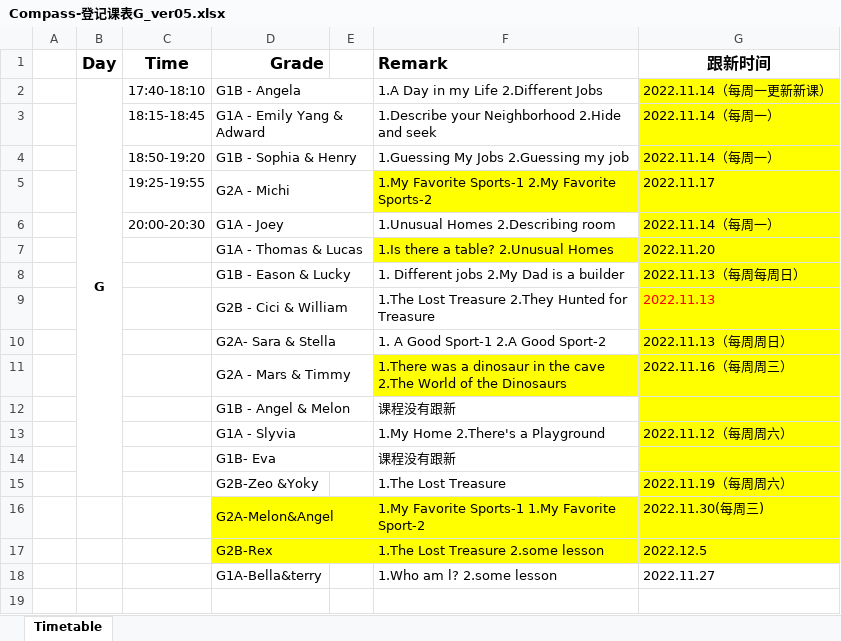
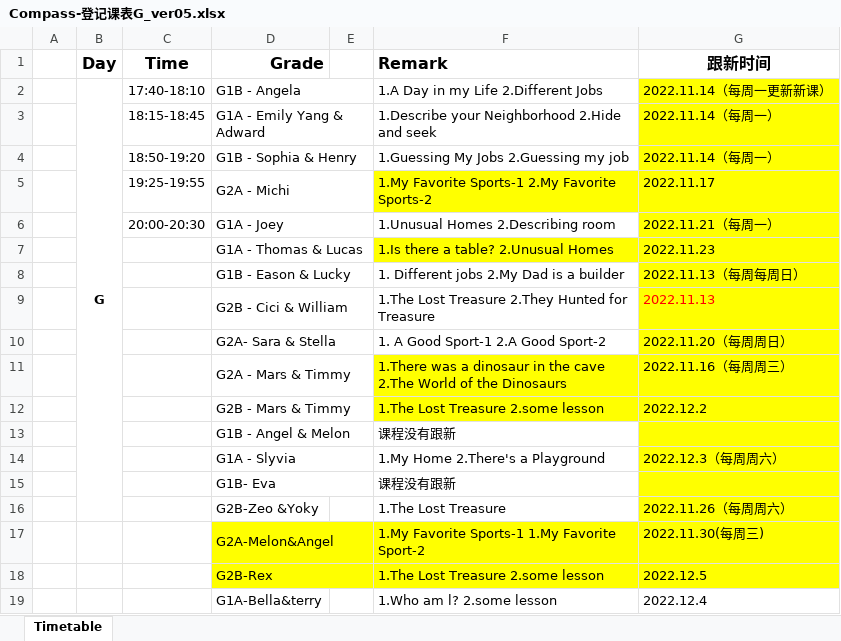
Before and after one commit to fbrlkx5guIgZ/compass-kids-server, an Excel workbook: Compass-登记课表G_ver05.xlsx, sheet Timetable, drawn as a sheet; values as stored, in another font and other column widths than the file's, no borders; addresses are those after the commit; the diff names each change by its address in the sheet, - before the commit and + after, or states it on an @@ line.

```diff
--- a/Compass-登记课表G_ver05.xlsx (sheet Timetable)
+++ b/Compass-登记课表G_ver05.xlsx (sheet Timetable)
-G6 (跟新时间): 2022.11.14（每周一）
+G6 (跟新时间): 2022.11.21（每周一）
-G7 (跟新时间): 2022.11.20
+G7 (跟新时间): 2022.11.23
-G10 (跟新时间): 2022.11.13（每周周日）
+G10 (跟新时间): 2022.11.20（每周周日）
+row 12:  |  |  | G2B - Mars & Timmy |  | 1.The Lost Treasure 2.some lesson | 2022.12.2
-G14 (跟新时间): 2022.11.12（每周周六）
+G14 (跟新时间): 2022.12.3（每周周六）
-G16 (跟新时间): 2022.11.19（每周周六）
+G16 (跟新时间): 2022.11.26（每周周六）
-G19 (跟新时间): 2022.11.27
+G19 (跟新时间): 2022.12.4
```
Also changed, not shown: Compass-登记课表K_ver02.xlsx, 10 other files.
